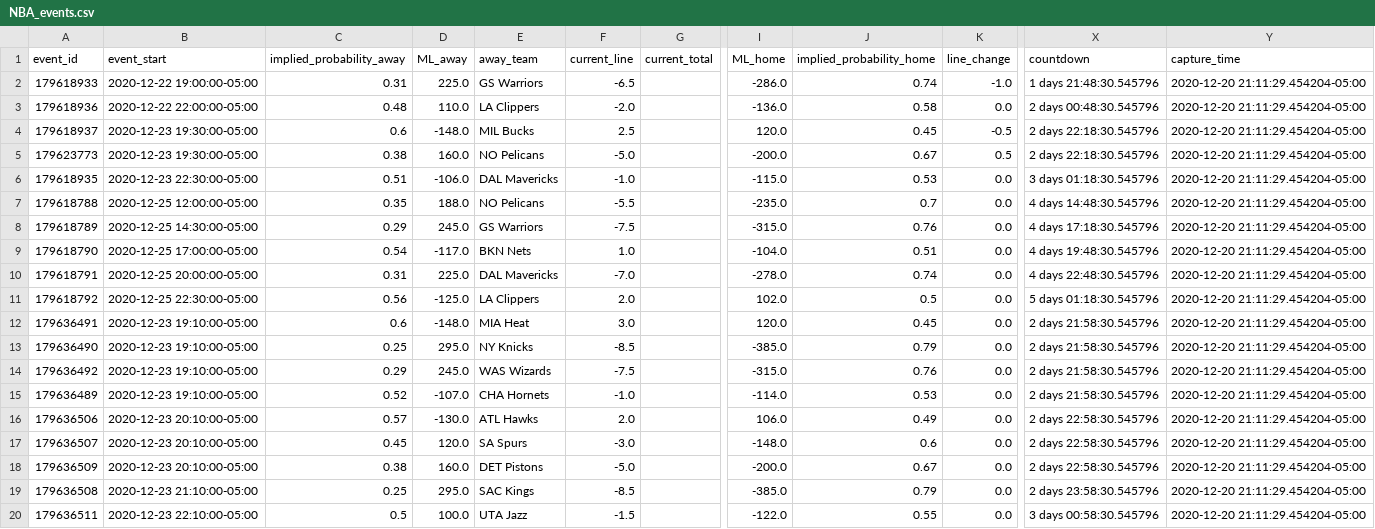
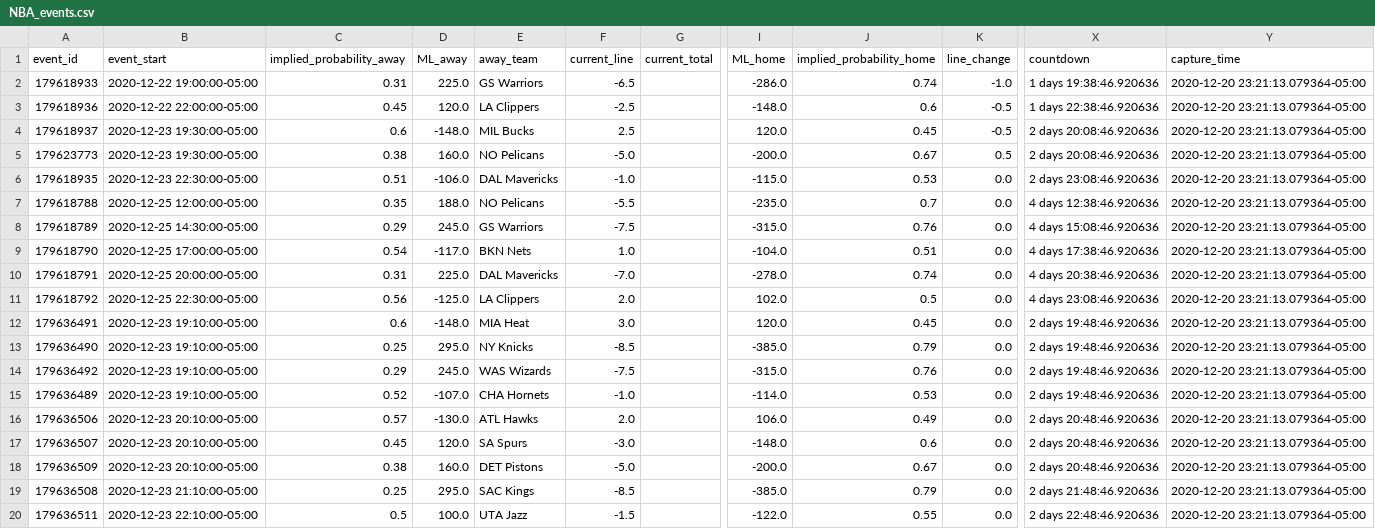
Before and after one commit to RyanG73/oddstracking, a CSV file: output/NBA_events.csv, drawn as a sheet; only a part is shown, gaps mark what is left out; the diff names each change by its address in the sheet, - before the commit and + after, or states it on an @@ line.

```diff
--- a/output/NBA_events.csv
+++ b/output/NBA_events.csv
-X2 (countdown): 1 days 21:48:30.545796
+X2 (countdown): 1 days 19:38:46.920636
-Y2:Y20 (capture_time): 2020-12-20 21:11:29.454204-05:00
+Y2:Y20 (capture_time): 2020-12-20 23:21:13.079364-05:00
-C3 (implied_probability_away): 0.48
+C3 (implied_probability_away): 0.45
-D3 (ML_away): 110.0
+D3 (ML_away): 120.0
-F3 (current_line): -2.0
+F3 (current_line): -2.5
-I3 (ML_home): -136.0
+I3 (ML_home): -148.0
-J3 (implied_probability_home): 0.58
+J3 (implied_probability_home): 0.6
-K3 (line_change): 0.0
+K3 (line_change): -0.5
-X3 (countdown): 2 days 00:48:30.545796
+X3 (countdown): 1 days 22:38:46.920636
-X4:X5 (countdown): 2 days 22:18:30.545796
+X4:X5 (countdown): 2 days 20:08:46.920636
-X6 (countdown): 3 days 01:18:30.545796
+X6 (countdown): 2 days 23:08:46.920636
-X7 (countdown): 4 days 14:48:30.545796
+X7 (countdown): 4 days 12:38:46.920636
-X8 (countdown): 4 days 17:18:30.545796
+X8 (countdown): 4 days 15:08:46.920636
-X9 (countdown): 4 days 19:48:30.545796
+X9 (countdown): 4 days 17:38:46.920636
-X10 (countdown): 4 days 22:48:30.545796
+X10 (countdown): 4 days 20:38:46.920636
-X11 (countdown): 5 days 01:18:30.545796
+X11 (countdown): 4 days 23:08:46.920636
-X12:X15 (countdown): 2 days 21:58:30.545796
+X12:X15 (countdown): 2 days 19:48:46.920636
-X16:X18 (countdown): 2 days 22:58:30.545796
+X16:X18 (countdown): 2 days 20:48:46.920636
-X19 (countdown): 2 days 23:58:30.545796
+X19 (countdown): 2 days 21:48:46.920636
-X20 (countdown): 3 days 00:58:30.545796
+X20 (countdown): 2 days 22:48:46.920636
```
Also changed, not shown: output/CFB_events.csv, output/NFL_events.csv, 7 other files.
